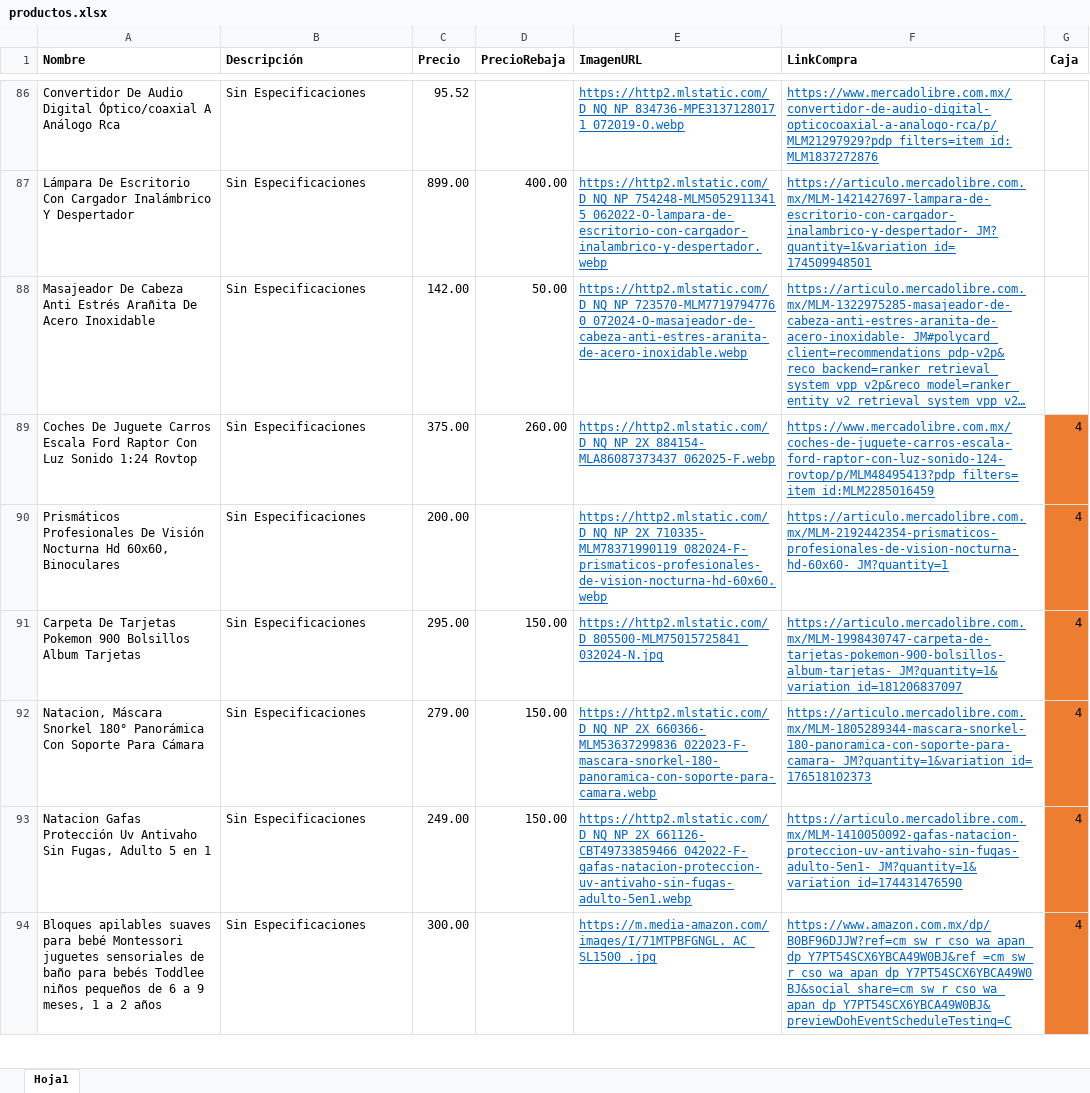
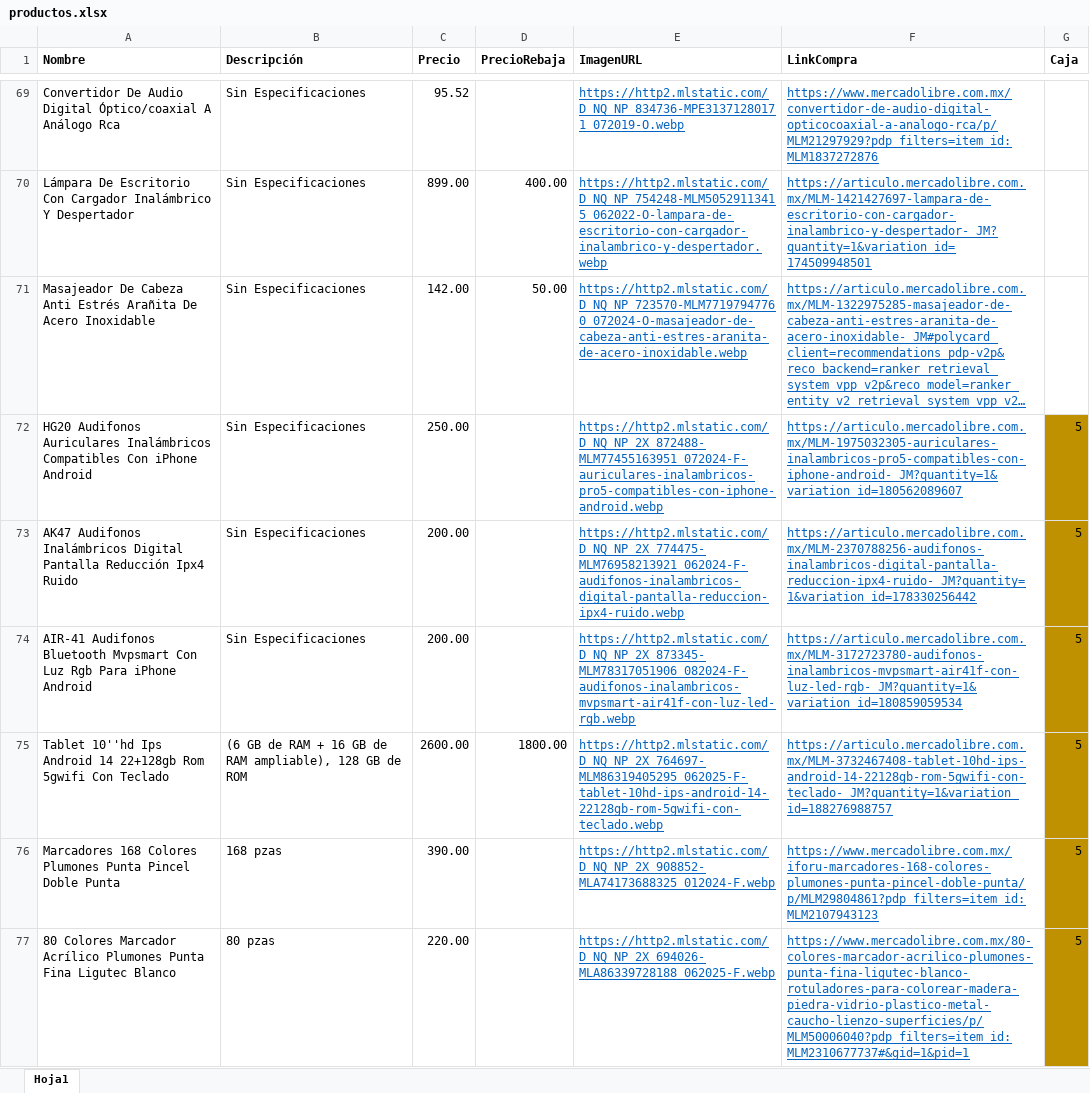
Before and after one commit to Panch17/Catalogo, an Excel workbook: productos.xlsx, sheet Hoja1, drawn as a sheet; only a part is shown, gaps mark what is left out; the shorter side is filled out with more unchanged rows; long unchanged cells end in …; values as stored, in another font and other column widths than the file's, no borders; table styles not drawn; the diff covers the shown part only; the diff names each change by its address in the sheet, - before the commit and + after, or states it on an @@ line.

Commit message:
Subir Caja 5 y otros.

```diff
--- a/productos.xlsx (sheet Hoja1)
+++ b/productos.xlsx (sheet Hoja1)
+row 72: HG20 Audifonos Auriculares Inalámbricos Compatibles Con iPhone Android | Sin Especificaciones | 250.00 |  | https://http2.mlstatic.com/D_NQ_NP_2X_872488-MLM77455163951_072024-F-auriculares-inalambricos-pro5-compatibles-con-iphone-android.webp | https://articulo.mercadolibre.com.mx/MLM-1975032305-auriculares-inalambricos-pro5-compatibles-con-iphone-android-_JM?quantity=1&variation_id=180562089607 | 5
+row 73: AK47 Audifonos Inalámbricos Digital Pantalla Reducción Ipx4 Ruido | Sin Especificaciones | 200.00 |  | https://http2.mlstatic.com/D_NQ_NP_2X_774475-MLM76958213921_062024-F-audifonos-inalambricos-digital-pantalla-reduccion-ipx4-ruido.webp | https://articulo.mercadolibre.com.mx/MLM-2370788256-audifonos-inalambricos-digital-pantalla-reduccion-ipx4-ruido-_JM?quantity=1&variation_id=178330256442 | 5
+row 74: AIR-41 Audifonos Bluetooth Mvpsmart Con Luz Rgb Para iPhone Android | Sin Especificaciones | 200.00 |  | https://http2.mlstatic.com/D_NQ_NP_2X_873345-MLM78317051906_082024-F-audifonos-inalambricos-mvpsmart-air41f-con-luz-led-rgb.webp | https://articulo.mercadolibre.com.mx/MLM-3172723780-audifonos-inalambricos-mvpsmart-air41f-con-luz-led-rgb-_JM?quantity=1&variation_id=180859059534 | 5
+row 75: Tablet 10''hd Ips Android 14 22+128gb Rom 5gwifi Con Teclado | (6 GB de RAM + 16 GB de RAM ampliable), 128 GB de ROM | 2600.00 | 1800.00 | https://http2.mlstatic.com/D_NQ_NP_2X_764697-MLM86319405295_062025-F-tablet-10hd-ips-android-14-22128gb-rom-5gwifi-con-teclado.webp | https://articulo.mercadolibre.com.mx/MLM-3732467408-tablet-10hd-ips-android-14-22128gb-rom-5gwifi-con-teclado-_JM?quantity=1&variation_id=188276988757 | 5
+row 76: Marcadores 168 Colores Plumones Punta Pincel Doble Punta | 168 pzas | 390.00 |  | https://http2.mlstatic.com/D_NQ_NP_2X_908852-MLA74173688325_012024-F.webp | https://www.mercadolibre.com.mx/iforu-marcadores-168-colores-plumones-punta-pincel-doble-punta/p/MLM29804861?pdp_filters=item_id:MLM2107943123 | 5
+row 77: 80 Colores Marcador Acrílico Plumones Punta Fina Ligutec Blanco | 80 pzas | 220.00 |  | https://http2.mlstatic.com/D_NQ_NP_2X_694026-MLA86339728188_062025-F.webp | https://www.mercadolibre.com.mx/80-colores-marcador-acrilico-plumones-punta-fina-ligutec-blanco-rotuladores-para-colorear-madera-piedra-vidrio-plastico-metal-caucho-lienzo-superficies/p/MLM50006040?pdp_filters=item_id:MLM2310677737#&gid=1&pid=1 | 5
```
Also changed, not shown: 17 added rows, 2 removed rows, 15 moved rows and 1 edited cell elsewhere in this sheet, 1 other file.
